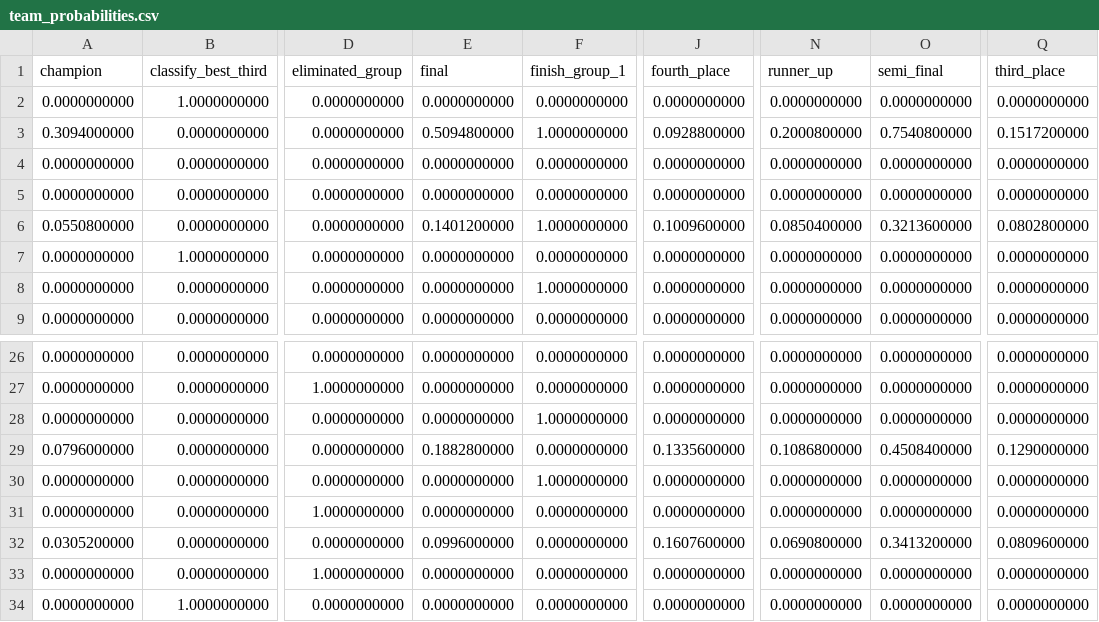
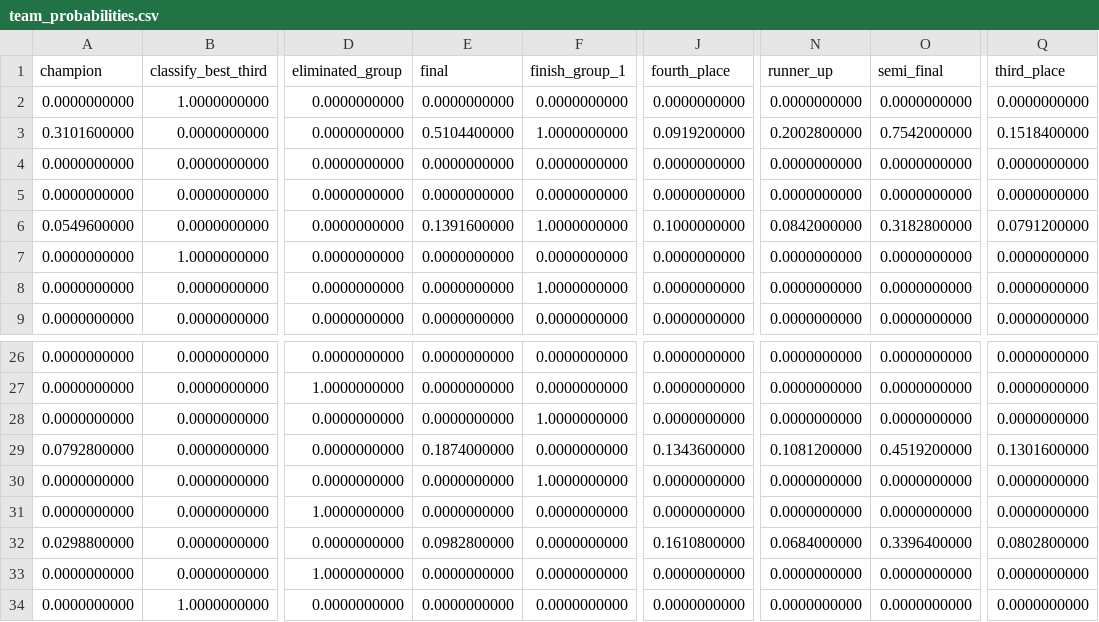
Before and after one commit to juanbrau-or/world-cup-2026-predictions, a CSV file: simulation/team_probabilities.csv, drawn as a sheet; only a part is shown, gaps mark what is left out; the diff covers the shown part only; the diff names each change by its address in the sheet, - before the commit and + after, or states it on an @@ line.

```diff
--- a/simulation/team_probabilities.csv
+++ b/simulation/team_probabilities.csv
-A3 (champion): 0.3094000000
+A3 (champion): 0.3101600000
-E3 (final): 0.5094800000
+E3 (final): 0.5104400000
-J3 (fourth_place): 0.0928800000
+J3 (fourth_place): 0.0919200000
-N3 (runner_up): 0.2000800000
+N3 (runner_up): 0.2002800000
-O3 (semi_final): 0.7540800000
+O3 (semi_final): 0.7542000000
-Q3 (third_place): 0.1517200000
+Q3 (third_place): 0.1518400000
-A6 (champion): 0.0550800000
+A6 (champion): 0.0549600000
-E6 (final): 0.1401200000
+E6 (final): 0.1391600000
-J6 (fourth_place): 0.1009600000
+J6 (fourth_place): 0.1000000000
-N6 (runner_up): 0.0850400000
+N6 (runner_up): 0.0842000000
-O6 (semi_final): 0.3213600000
+O6 (semi_final): 0.3182800000
-Q6 (third_place): 0.0802800000
+Q6 (third_place): 0.0791200000
-A29 (champion): 0.0796000000
+A29 (champion): 0.0792800000
-E29 (final): 0.1882800000
+E29 (final): 0.1874000000
-J29 (fourth_place): 0.1335600000
+J29 (fourth_place): 0.1343600000
-N29 (runner_up): 0.1086800000
+N29 (runner_up): 0.1081200000
-O29 (semi_final): 0.4508400000
+O29 (semi_final): 0.4519200000
-Q29 (third_place): 0.1290000000
+Q29 (third_place): 0.1301600000
-A32 (champion): 0.0305200000
+A32 (champion): 0.0298800000
-E32 (final): 0.0996000000
+E32 (final): 0.0982800000
-J32 (fourth_place): 0.1607600000
+J32 (fourth_place): 0.1610800000
-N32 (runner_up): 0.0690800000
+N32 (runner_up): 0.0684000000
-O32 (semi_final): 0.3413200000
+O32 (semi_final): 0.3396400000
-Q32 (third_place): 0.0809600000
+Q32 (third_place): 0.0802800000
```
Also changed, not shown: 22 edited cells elsewhere in this file, latest.csv, prospective_matches.csv, 18 other files.
